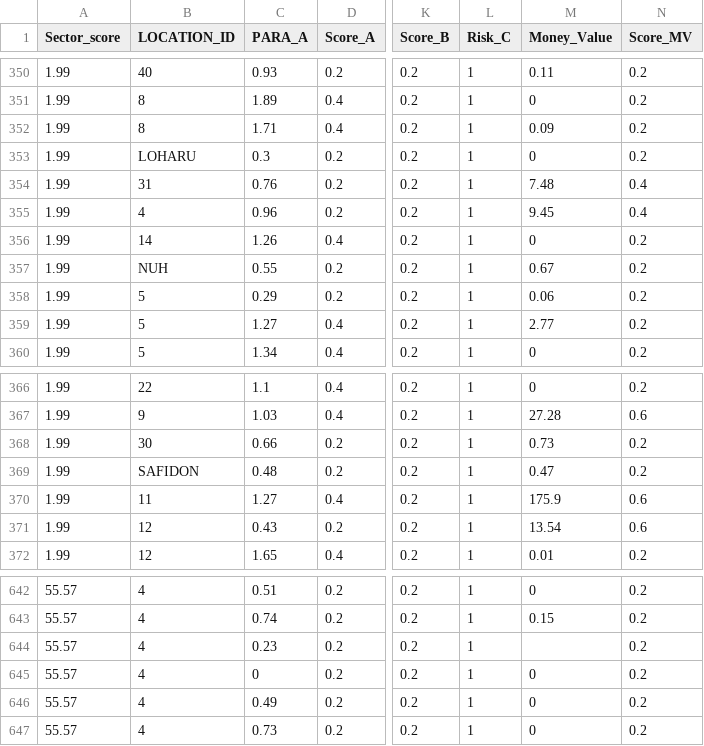
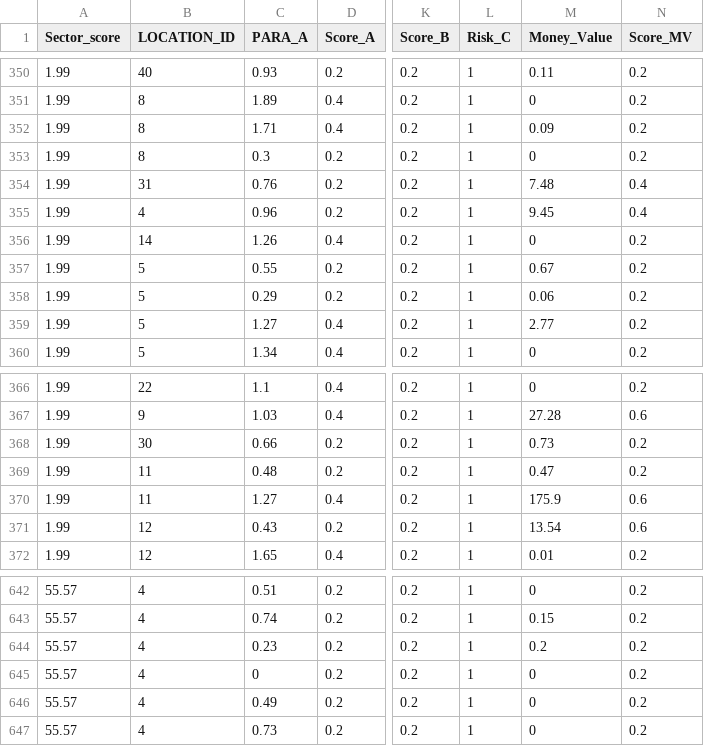
Before and after one commit to shestakoff/hse_se_ml, a CSV file: 2019/s5-logreg/audit_data/audit_risk.csv, drawn as a sheet; only a part is shown, gaps mark what is left out; the diff names each change by its address in the sheet, - before the commit and + after, or states it on an @@ line.

Commit message:
Update audit_risk.csv

```diff
--- a/2019/s5-logreg/audit_data/audit_risk.csv
+++ b/2019/s5-logreg/audit_data/audit_risk.csv
-B353 (LOCATION_ID): LOHARU
+B353 (LOCATION_ID): 8
-B357 (LOCATION_ID): NUH
+B357 (LOCATION_ID): 5
-B369 (LOCATION_ID): SAFIDON
+B369 (LOCATION_ID): 11
-M644 (Money_Value): (empty)
+M644 (Money_Value): 0.2
```
